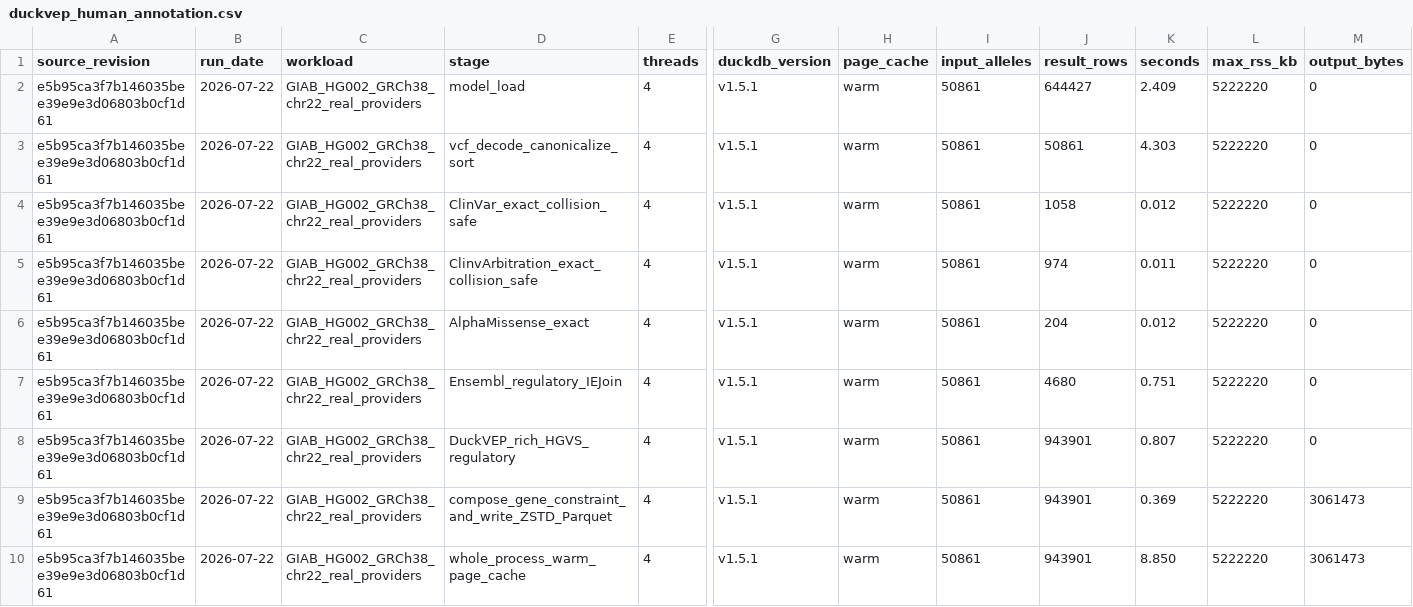
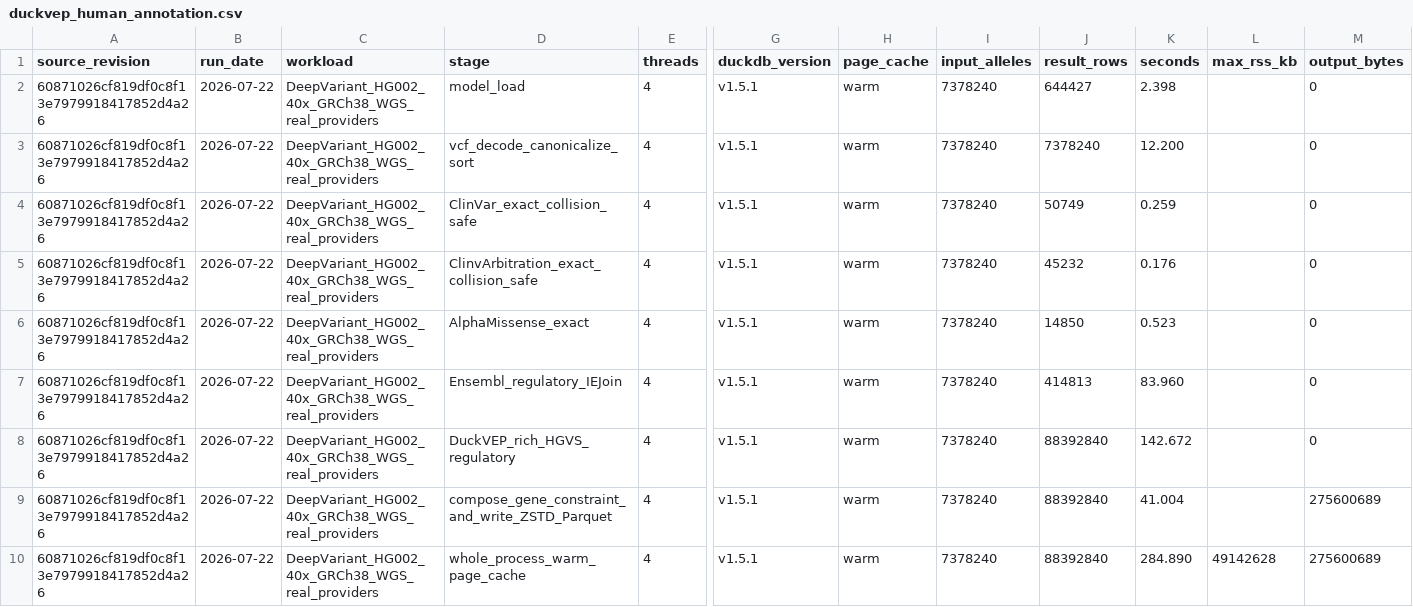
Before and after one commit to RGenomicsETL/duckhts, a CSV file: benchmarks/data/duckvep_human_annotation.csv, drawn as a sheet; only a part is shown, gaps mark what is left out; the diff names each change by its address in the sheet, - before the commit and + after, or states it on an @@ line.

```diff
--- a/benchmarks/data/duckvep_human_annotation.csv
+++ b/benchmarks/data/duckvep_human_annotation.csv
-A2:A10 (source_revision): e5b95ca3f7b146035bee39e9e3d06803b0cf1d61
+A2:A10 (source_revision): 60871026cf819df0c8f13e7979918417852d4a26
-C2:C10 (workload): GIAB_HG002_GRCh38_chr22_real_providers
+C2:C10 (workload): DeepVariant_HG002_40x_GRCh38_WGS_real_providers
-I2:I10 (input_alleles): 50861
+I2:I10 (input_alleles): 7378240
-K2 (seconds): 2.409
+K2 (seconds): 2.398
-L2:L9 (max_rss_kb): 5222220
+L2:L9 (max_rss_kb): (empty)
-J3 (result_rows): 50861
+J3 (result_rows): 7378240
-K3 (seconds): 4.303
+K3 (seconds): 12.200
-J4 (result_rows): 1058
+J4 (result_rows): 50749
-K4 (seconds): 0.012
+K4 (seconds): 0.259
-J5 (result_rows): 974
+J5 (result_rows): 45232
-K5 (seconds): 0.011
+K5 (seconds): 0.176
-J6 (result_rows): 204
+J6 (result_rows): 14850
-K6 (seconds): 0.012
+K6 (seconds): 0.523
-J7 (result_rows): 4680
+J7 (result_rows): 414813
-K7 (seconds): 0.751
+K7 (seconds): 83.960
-J8:J10 (result_rows): 943901
+J8:J10 (result_rows): 88392840
-K8 (seconds): 0.807
+K8 (seconds): 142.672
-K9 (seconds): 0.369
+K9 (seconds): 41.004
-M9:M10 (output_bytes): 3061473
+M9:M10 (output_bytes): 275600689
-K10 (seconds): 8.850
+K10 (seconds): 284.890
-L10 (max_rss_kb): 5222220
+L10 (max_rss_kb): 49142628
```
Also changed, not shown: 8 other files.
